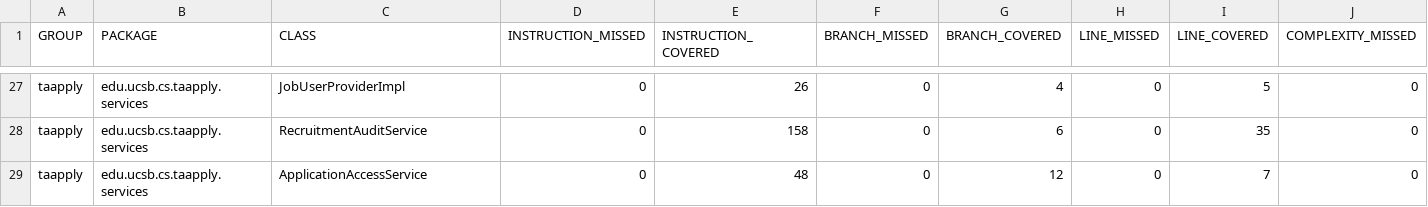
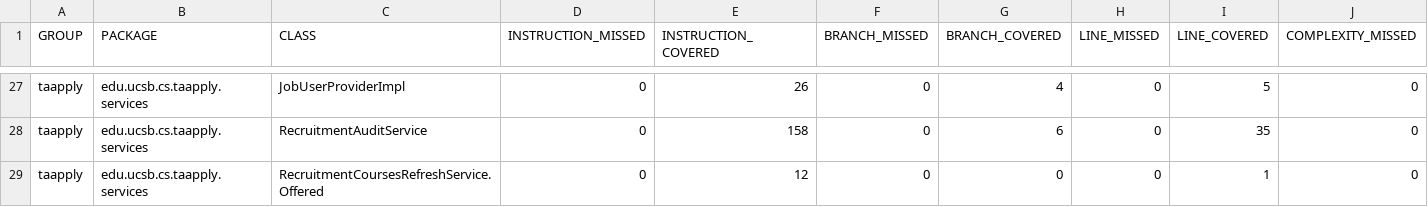
Before and after one commit to ucsb-cs156/proj-ta-apply, a CSV file: jacoco/jacoco.csv, drawn as a sheet; only a part is shown, gaps mark what is left out; the shorter side is filled out with more unchanged rows; rows hold the shown columns only; the diff covers the shown part only; the diff names each change by its address in the sheet, - before the commit and + after, or states it on an @@ line.

Commit message:
Deploying to gh-pages from @ ucsb-cs156/proj-ta-apply@adf5ad531cdfd0fd531b9a924c5f4342bbaf1c4e 🚀

```diff
--- a/jacoco/jacoco.csv
+++ b/jacoco/jacoco.csv
+row 29: taapply | edu.ucsb.cs.taapply.services | RecruitmentCoursesRefreshService.Offered | 0 | 12 | 0 | 0 | 0 | 1 | 0
```
Also changed, not shown: 3 added rows and 9 edited cells elsewhere in this file, 24 other files.
